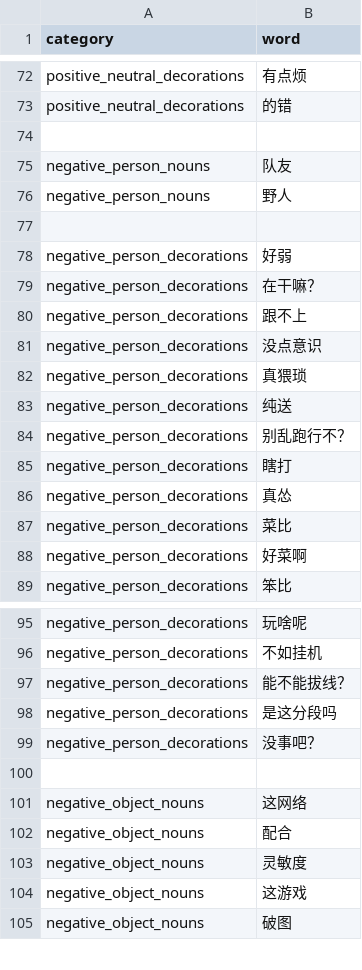
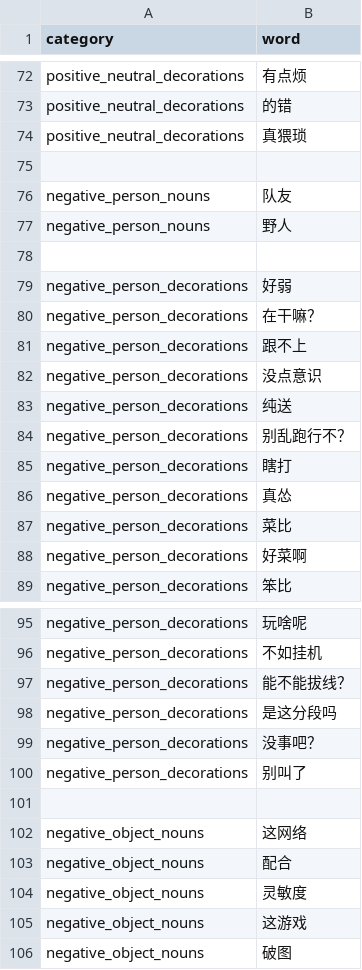
Before and after one commit to Diudiu-wl/excuse-generator, a CSV file: public/dictionary.csv, drawn as a sheet; only a part is shown, gaps mark what is left out; removed rows and columns are numbered as before the commit, all else as after; the diff names each change by its address in the sheet, - before the commit and + after, or states it on an @@ line.

```diff
--- a/public/dictionary.csv
+++ b/public/dictionary.csv
+row 74: positive_neutral_decorations | 真猥琐
-row 82: negative_person_decorations | 真猥琐
+row 100: negative_person_decorations | 别叫了
```
